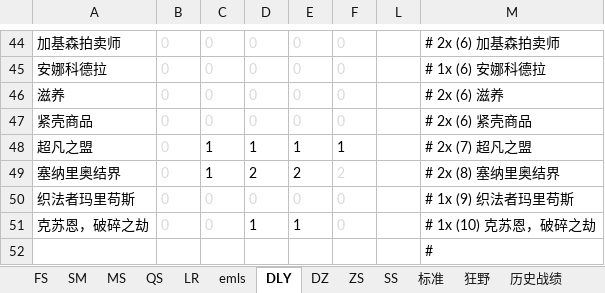
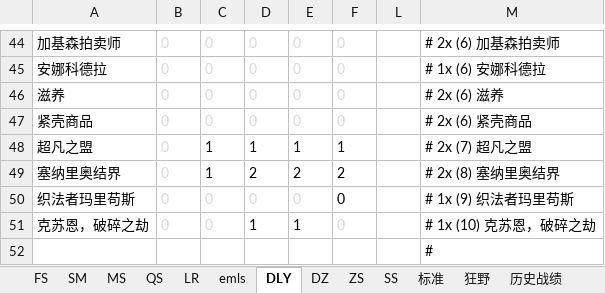
Before and after one commit to czl315/ttjj, an Excel workbook: src/main/java/game/lscs-21-08.xlsx, sheet DLY, drawn as a sheet; only a part is shown, gaps mark what is left out; values as stored, in another font and other column widths than the file's, no borders; the diff names each change by its address in the sheet, - before the commit and + after, or states it on an @@ line.

```diff
--- a/src/main/java/game/lscs-21-08.xlsx (sheet DLY)
+++ b/src/main/java/game/lscs-21-08.xlsx (sheet DLY)
-F49:F50 text colour: #D9D9D9
+F49:F50 text colour: black
```
Also changed, not shown: sheet 标准, hidden cells, 6 other files.
